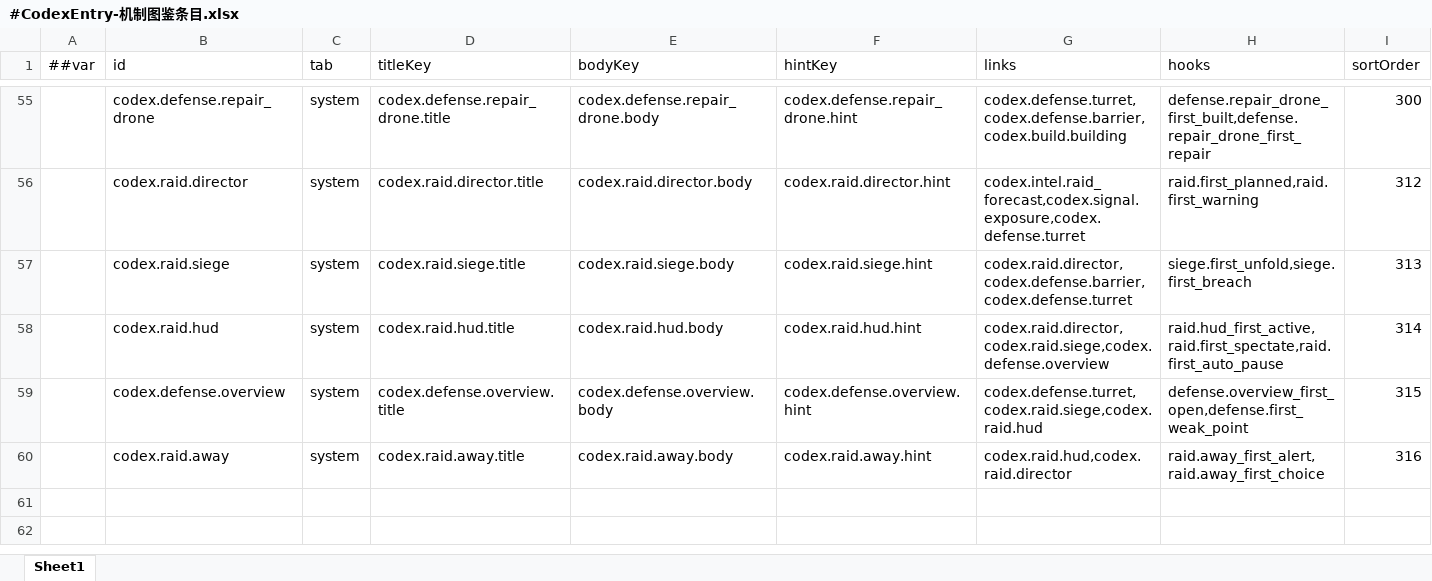
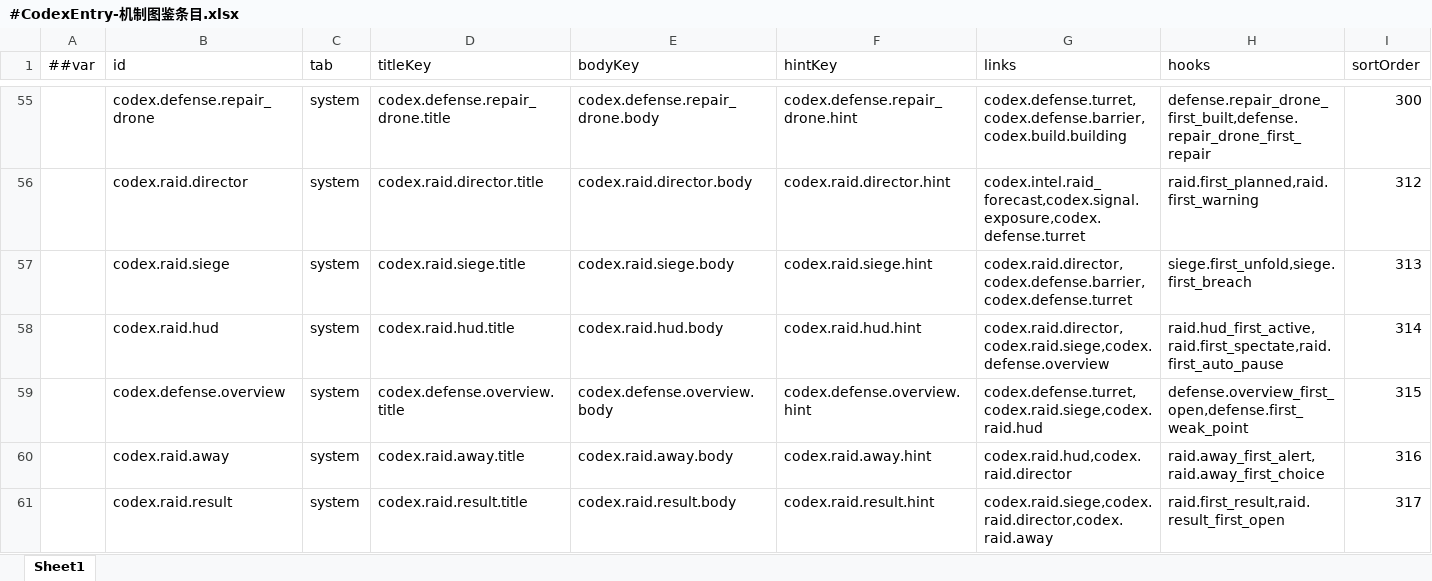
Before and after one commit to silencebin1993/TEngine, an Excel workbook: Configs/GameConfig/Datas/fg/#CodexEntry-机制图鉴条目.xlsx, sheet Sheet1, drawn as a sheet; only a part is shown, gaps mark what is left out; values as stored, in another font and other column widths than the file's, no borders; the diff names each change by its address in the sheet, - before the commit and + after, or states it on an @@ line.

```diff
--- a/Configs/GameConfig/Datas/fg/#CodexEntry-机制图鉴条目.xlsx (sheet Sheet1)
+++ b/Configs/GameConfig/Datas/fg/#CodexEntry-机制图鉴条目.xlsx (sheet Sheet1)
+row 61:  | codex.raid.result | system | codex.raid.result.title | codex.raid.result.body | codex.raid.result.hint | codex.raid.siege,codex.raid.director,codex.raid.away | raid.first_result,raid.result_first_open | 317
```
Also changed, not shown: Configs/GameConfig/Datas/fg/#HomeTuning-家园与格网调参.xlsx, Configs/GameConfig/Datas/fg/#LocText-本地化文本.xlsx, 50 other files.
